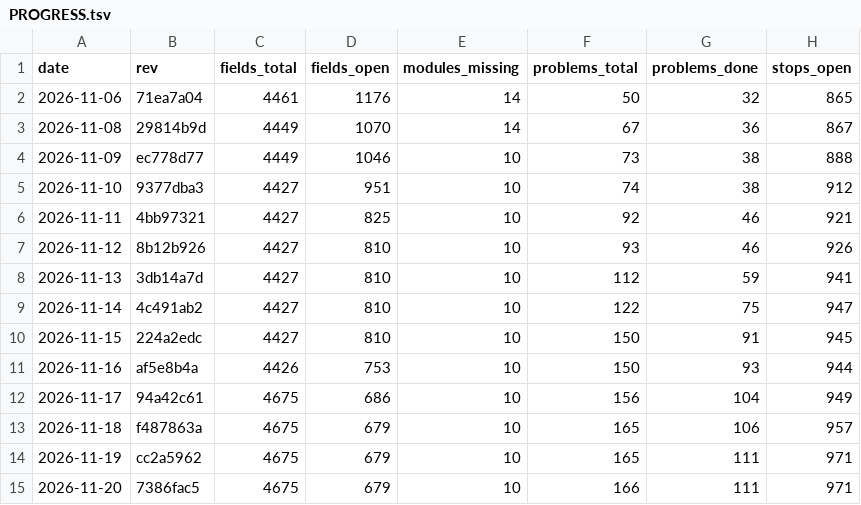
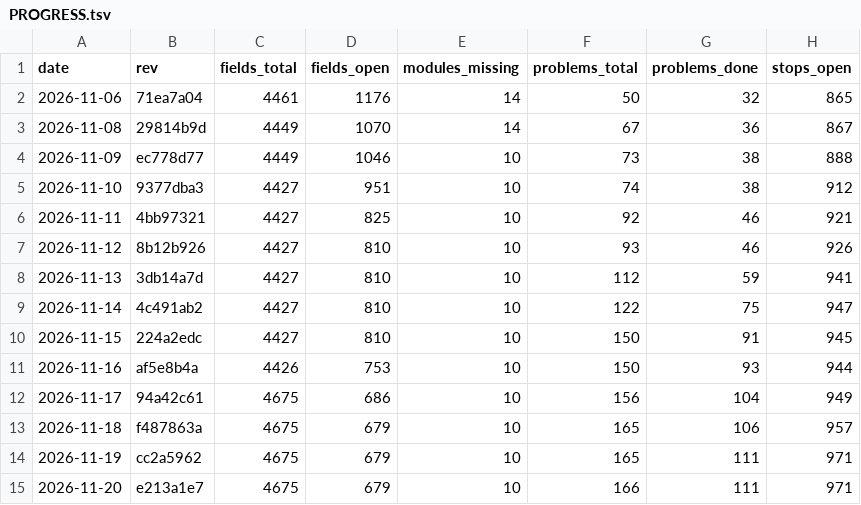
Before and after one commit to Bolebey/openbfme-godot, a TSV file: docs/ennorath/PROGRESS.tsv, drawn as a sheet; only a part is shown; the diff names each change by its address in the sheet, - before the commit and + after, or states it on an @@ line.

```diff
--- a/docs/ennorath/PROGRESS.tsv
+++ b/docs/ennorath/PROGRESS.tsv
-B15 (rev): 7386fac5
+B15 (rev): e213a1e7
```
Also changed, not shown: 2 other files.
